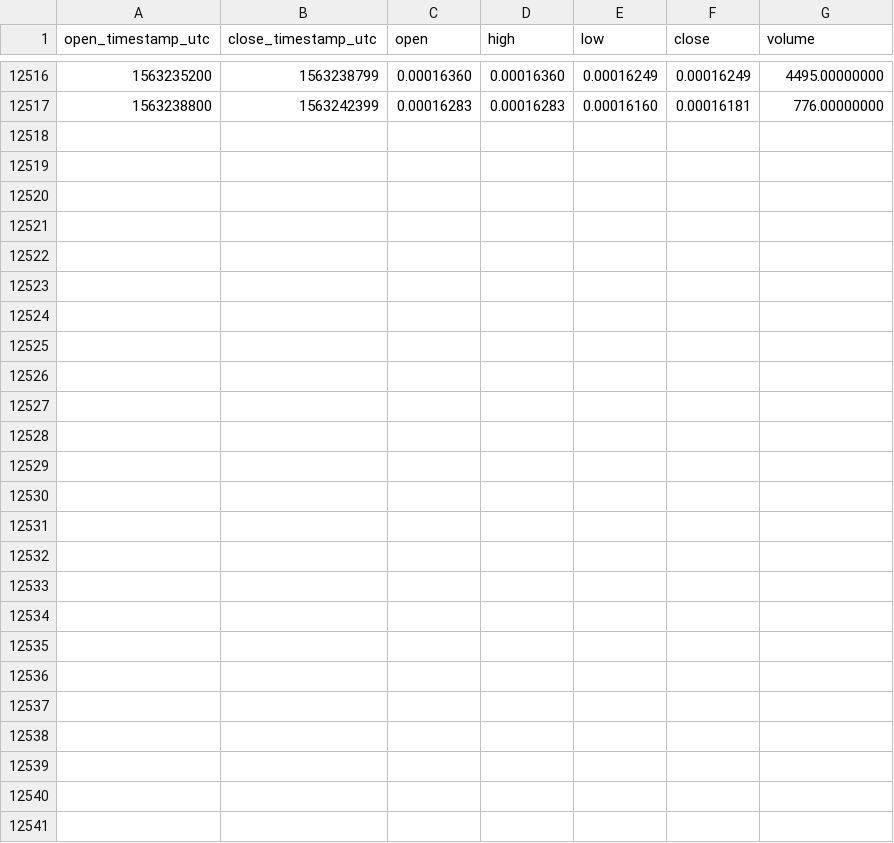
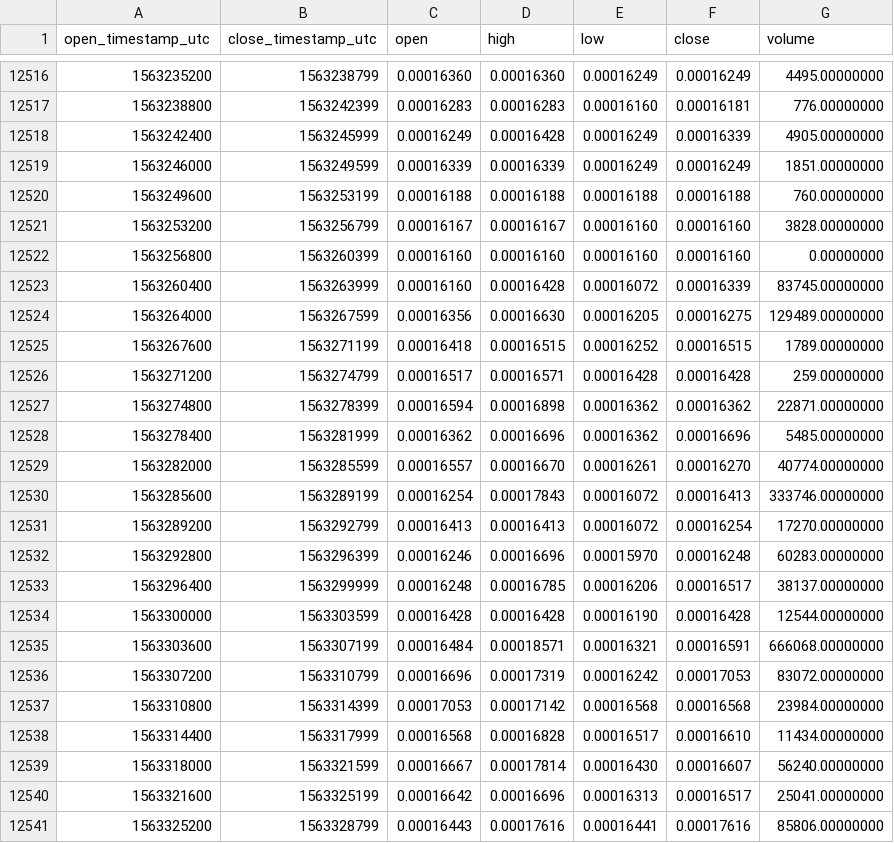
Before and after one commit to cryptobigbro/binance-BLZETH, a CSV file: binance-BLZETH-1h.csv, drawn as a sheet; only a part is shown, gaps mark what is left out; the diff names each change by its address in the sheet, - before the commit and + after, or states it on an @@ line.

Commit message:
Update OHLCV data.

```diff
--- a/binance-BLZETH-1h.csv
+++ b/binance-BLZETH-1h.csv
+row 12518: 1563242400 | 1563245999 | 0.00016249 | 0.00016428 | 0.00016249 | 0.00016339 | 4905.00000000
+row 12519: 1563246000 | 1563249599 | 0.00016339 | 0.00016339 | 0.00016249 | 0.00016249 | 1851.00000000
+row 12520: 1563249600 | 1563253199 | 0.00016188 | 0.00016188 | 0.00016188 | 0.00016188 | 760.00000000
+row 12521: 1563253200 | 1563256799 | 0.00016167 | 0.00016167 | 0.00016160 | 0.00016160 | 3828.00000000
+row 12522: 1563256800 | 1563260399 | 0.00016160 | 0.00016160 | 0.00016160 | 0.00016160 | 0.00000000
+row 12523: 1563260400 | 1563263999 | 0.00016160 | 0.00016428 | 0.00016072 | 0.00016339 | 83745.00000000
+row 12524: 1563264000 | 1563267599 | 0.00016356 | 0.00016630 | 0.00016205 | 0.00016275 | 129489.00000000
+row 12525: 1563267600 | 1563271199 | 0.00016418 | 0.00016515 | 0.00016252 | 0.00016515 | 1789.00000000
+row 12526: 1563271200 | 1563274799 | 0.00016517 | 0.00016571 | 0.00016428 | 0.00016428 | 259.00000000
+row 12527: 1563274800 | 1563278399 | 0.00016594 | 0.00016898 | 0.00016362 | 0.00016362 | 22871.00000000
+row 12528: 1563278400 | 1563281999 | 0.00016362 | 0.00016696 | 0.00016362 | 0.00016696 | 5485.00000000
+row 12529: 1563282000 | 1563285599 | 0.00016557 | 0.00016670 | 0.00016261 | 0.00016270 | 40774.00000000
+row 12530: 1563285600 | 1563289199 | 0.00016254 | 0.00017843 | 0.00016072 | 0.00016413 | 333746.00000000
+row 12531: 1563289200 | 1563292799 | 0.00016413 | 0.00016413 | 0.00016072 | 0.00016254 | 17270.00000000
+row 12532: 1563292800 | 1563296399 | 0.00016246 | 0.00016696 | 0.00015970 | 0.00016248 | 60283.00000000
+row 12533: 1563296400 | 1563299999 | 0.00016248 | 0.00016785 | 0.00016206 | 0.00016517 | 38137.00000000
+row 12534: 1563300000 | 1563303599 | 0.00016428 | 0.00016428 | 0.00016190 | 0.00016428 | 12544.00000000
+row 12535: 1563303600 | 1563307199 | 0.00016484 | 0.00018571 | 0.00016321 | 0.00016591 | 666068.00000000
+row 12536: 1563307200 | 1563310799 | 0.00016696 | 0.00017319 | 0.00016242 | 0.00017053 | 83072.00000000
+row 12537: 1563310800 | 1563314399 | 0.00017053 | 0.00017142 | 0.00016568 | 0.00016568 | 23984.00000000
+row 12538: 1563314400 | 1563317999 | 0.00016568 | 0.00016828 | 0.00016517 | 0.00016610 | 11434.00000000
+row 12539: 1563318000 | 1563321599 | 0.00016667 | 0.00017814 | 0.00016430 | 0.00016607 | 56240.00000000
+row 12540: 1563321600 | 1563325199 | 0.00016642 | 0.00016696 | 0.00016313 | 0.00016517 | 25041.00000000
+row 12541: 1563325200 | 1563328799 | 0.00016443 | 0.00017616 | 0.00016441 | 0.00017616 | 85806.00000000
```
Also changed, not shown: binance-BLZETH-1d.csv.
